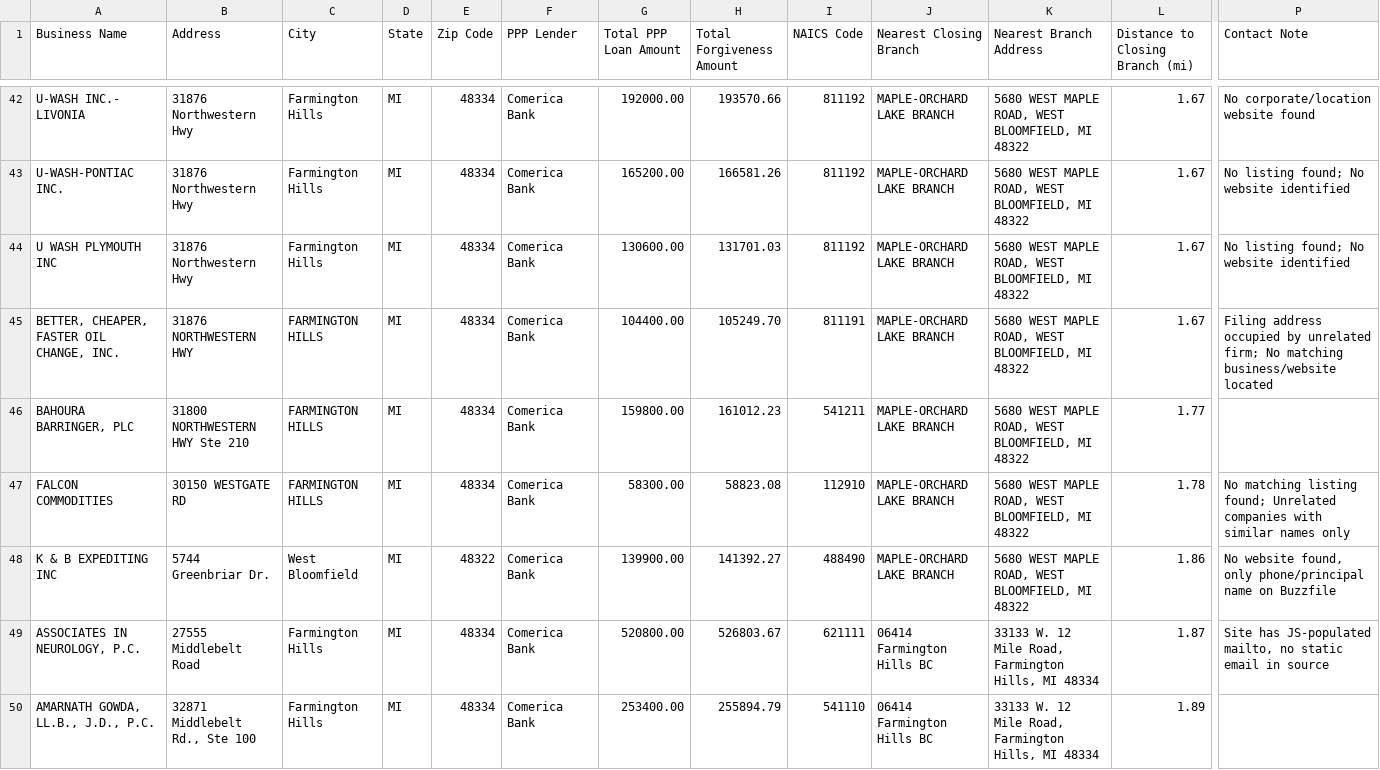
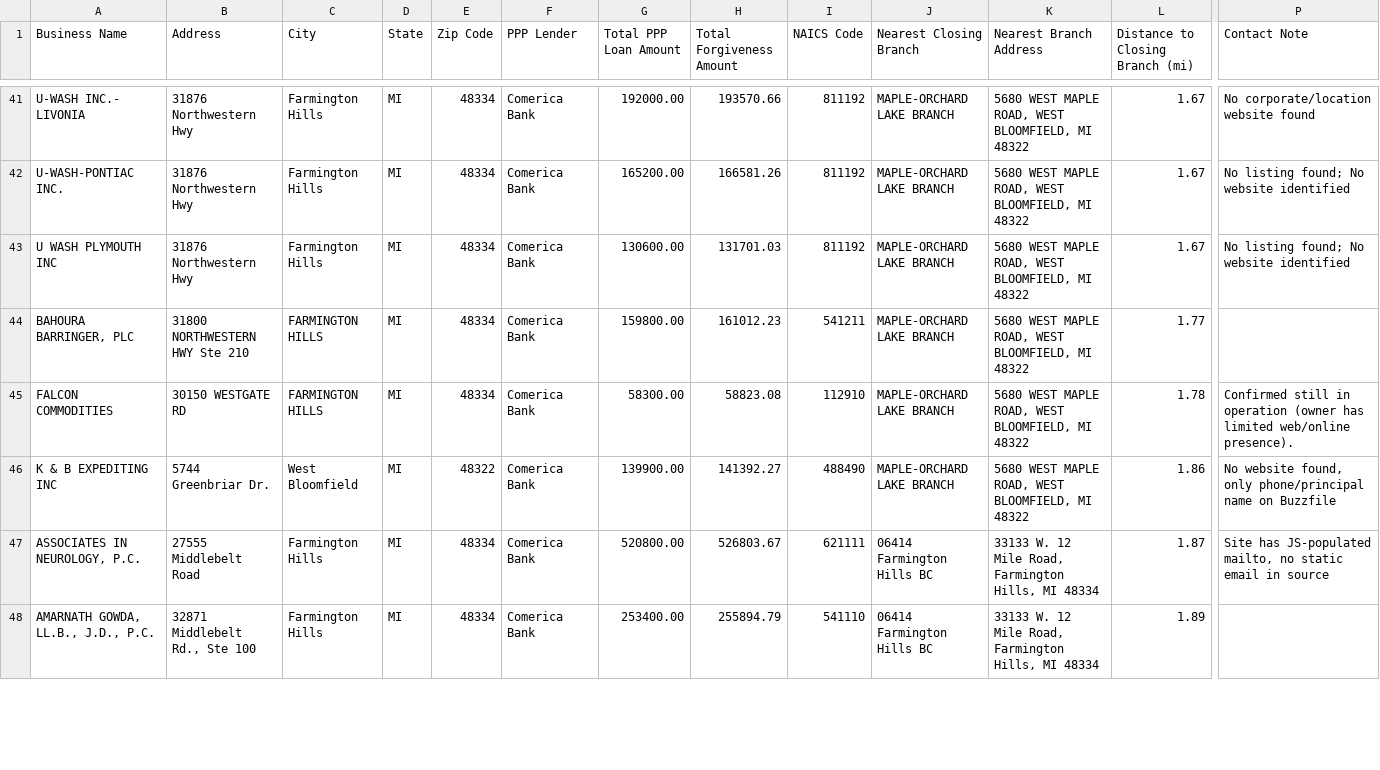
Before and after one commit to auntiehomie/prospectprojecthomie, a CSV file: PPP-Prospect-Results.csv, drawn as a sheet; only a part is shown, gaps mark what is left out; removed rows and columns are numbered as before the commit, all else as after; rows hold the shown columns only; the diff covers the shown part only; the diff names each change by its address in the sheet, - before the commit and + after, or states it on an @@ line.

```diff
--- a/PPP-Prospect-Results.csv
+++ b/PPP-Prospect-Results.csv
-row 45: BETTER, CHEAPER, FASTER OIL CHANGE, INC. | 31876 NORTHWESTERN HWY | FARMINGTON HILLS | MI | 48334 | Comerica Bank | 104400.00 | 105249.70 | 811191 | MAPLE-ORCHARD LAKE BRANCH | 5680 WEST MAPLE ROAD, WEST BLOOMFIELD, MI 48322 | 1.67 | Filing address occupied by unrelated firm; No matching business/website located
-P45 (Contact Note): No matching listing found; Unrelated companies with similar names only
+P45 (Contact Note): Confirmed still in operation (owner has limited web/online presence).
```
Also changed, not shown: 1 removed row and 7 edited cells elsewhere in this file, 1 other file.
